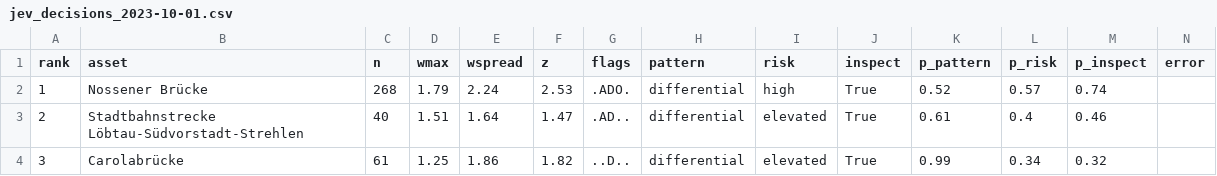
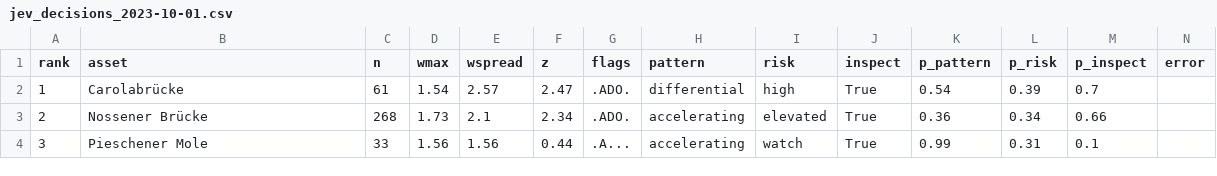
Before and after one commit to sparthan18/meta-radar-twin, a CSV file: reference/jev_decisions_2023-10-01.csv, drawn as a sheet; only a part is shown; the diff covers the shown part only.

```diff
--- a/reference/jev_decisions_2023-10-01.csv
+++ b/reference/jev_decisions_2023-10-01.csv
@@ -1,4 +1,4 @@
 rank,asset,n,wmax,wspread,z,flags,pattern,risk,inspect,p_pattern,p_risk,p_inspect,error
-1,Nossener Brücke,268,1.79,2.24,2.53,.ADO.,differential,high,True,0.52,0.57,0.74,
-2,Stadtbahnstrecke Löbtau-Südvorstadt-Strehlen,40,1.51,1.64,1.47,.AD..,differential,elevated,True,0.61,0.4,0.46,
-3,Carolabrücke,61,1.25,1.86,1.82,..D..,differential,elevated,True,0.99,0.34,0.32,
+1,Carolabrücke,61,1.54,2.57,2.47,.ADO.,differential,high,True,0.54,0.39,0.7,
+2,Nossener Brücke,268,1.73,2.1,2.34,.ADO.,accelerating,elevated,True,0.36,0.34,0.66,
+3,Pieschener Mole,33,1.56,1.56,0.44,.A...,accelerating,watch,True,0.99,0.31,0.1,
```
Also changed, not shown: 125 edited cells elsewhere in this file, reference/dresden_scores.csv, reference/dresden_wmax.csv, 51 other files.
